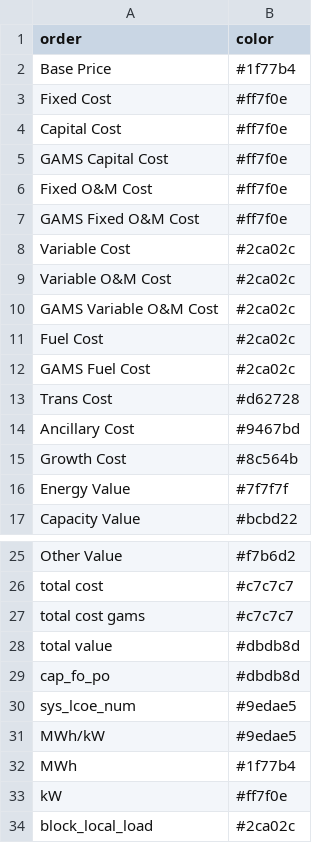
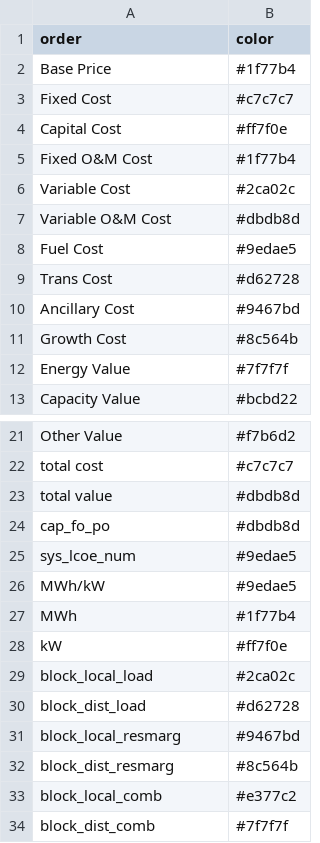
Before and after one commit to mmowers/bokehpivot, a CSV file: in/cost_val_style.csv, drawn as a sheet; only a part is shown, gaps mark what is left out; the shorter side is filled out with more unchanged rows.

```diff
--- a/in/cost_val_style.csv
+++ b/in/cost_val_style.csv
@@ -2,12 +2,8 @@ order,color
 Base Price,#1f77b4
-Fixed Cost,#ff7f0e
+Fixed Cost,#c7c7c7
 Capital Cost,#ff7f0e
-GAMS Capital Cost,#ff7f0e
-Fixed O&M Cost,#ff7f0e
-GAMS Fixed O&M Cost,#ff7f0e
+Fixed O&M Cost,#1f77b4
 Variable Cost,#2ca02c
-Variable O&M Cost,#2ca02c
-GAMS Variable O&M Cost,#2ca02c
-Fuel Cost,#2ca02c
-GAMS Fuel Cost,#2ca02c
+Variable O&M Cost,#dbdb8d
+Fuel Cost,#9edae5
 Trans Cost,#d62728
@@ -26,3 +22,2 @@ Other Value,#f7b6d2
 total cost,#c7c7c7
-total cost gams,#c7c7c7
 total value,#dbdb8d
```
Also changed, not shown: in/cost_val_map.csv, 1 other file.
